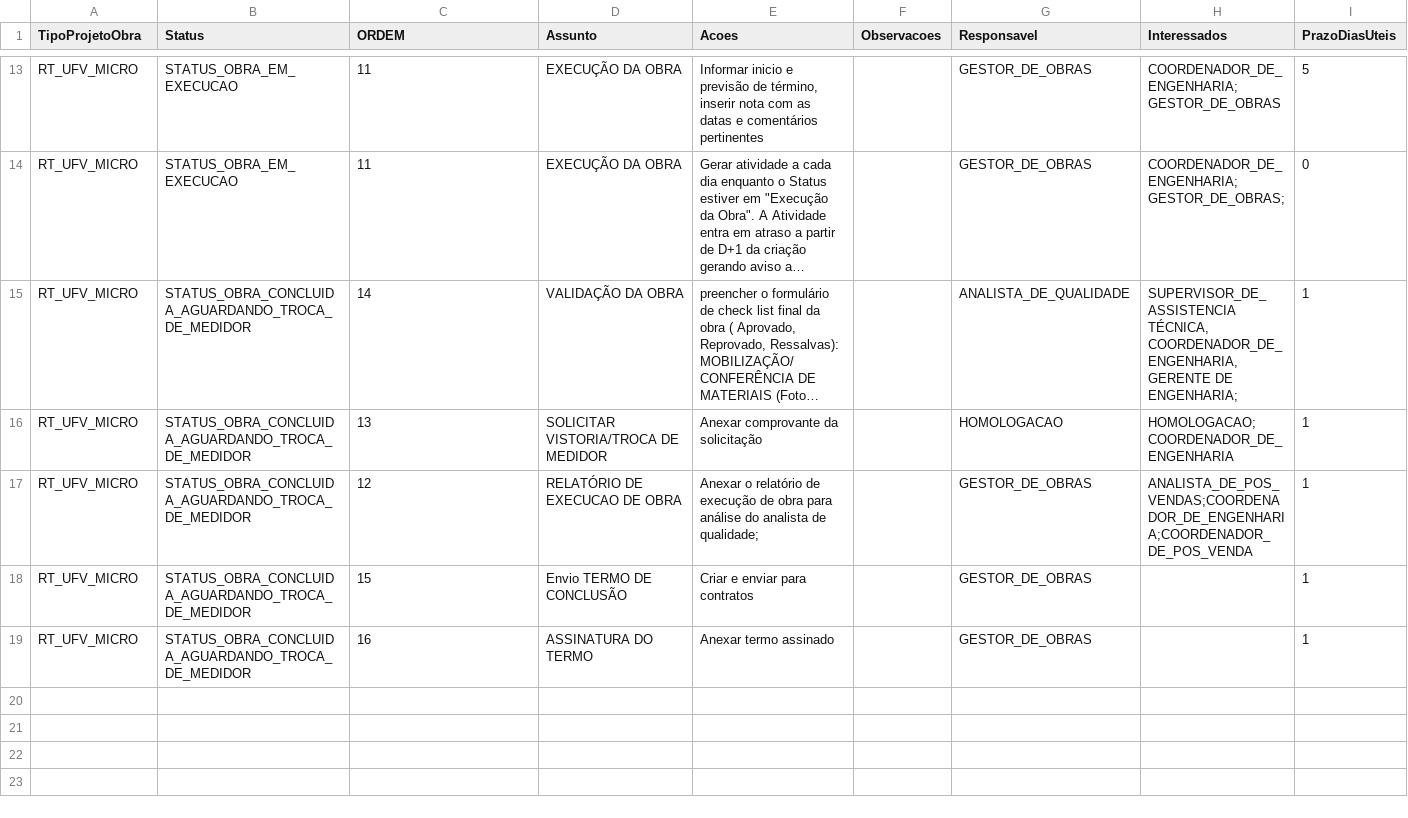
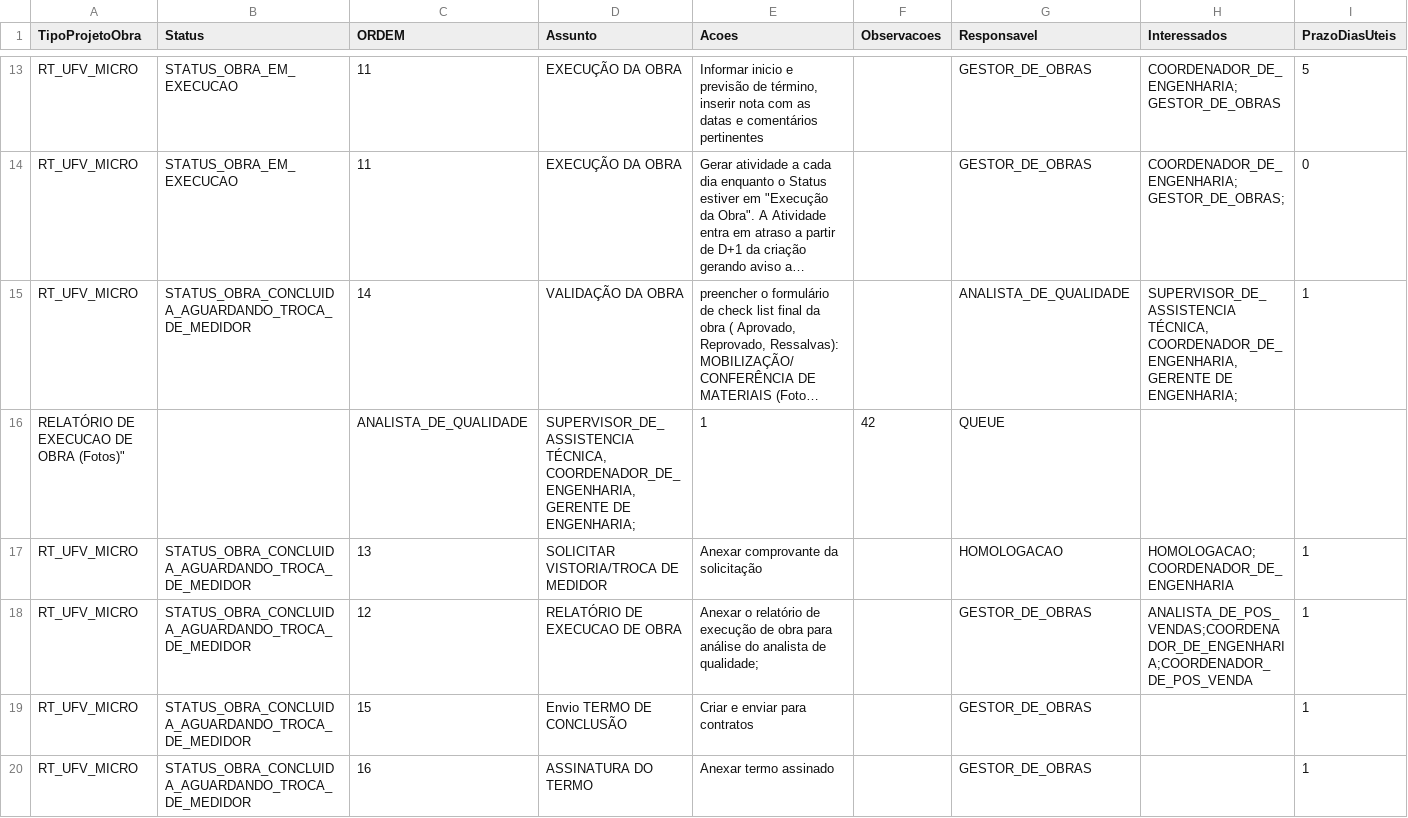
Before and after one commit to belinidaniel/Enerzee, a CSV file: force-app/main/default/staticresources/TabelaTarefasInstalacao.csv, drawn as a sheet; only a part is shown, gaps mark what is left out; long unchanged cells end in …; rows hold the shown columns only; the diff names each change by its address in the sheet, - before the commit and + after, or states it on an @@ line.

```diff
--- a/force-app/main/default/staticresources/TabelaTarefasInstalacao.csv
+++ b/force-app/main/default/staticresources/TabelaTarefasInstalacao.csv
+row 16: RELATÓRIO DE EXECUCAO DE OBRA (Fotos)" |  | ANALISTA_DE_QUALIDADE | SUPERVISOR_DE_ASSISTENCIA TÉCNICA, COORDENADOR_DE_ENGENHARIA,GERENTE DE ENGENHARIA; | 1 | 42 | QUEUE
```
Also changed, not shown: 23 other files.
